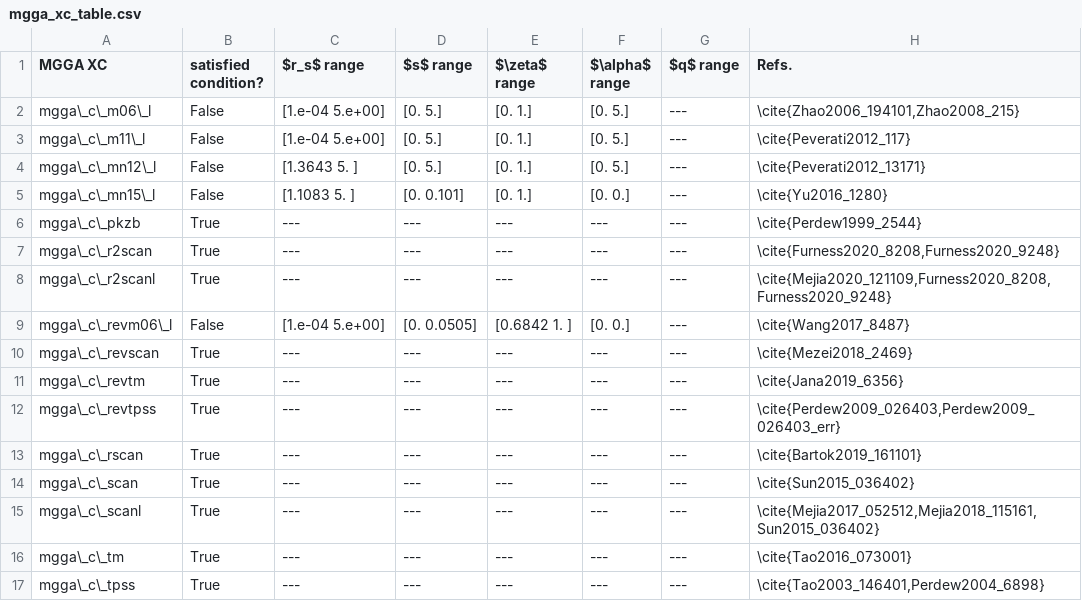
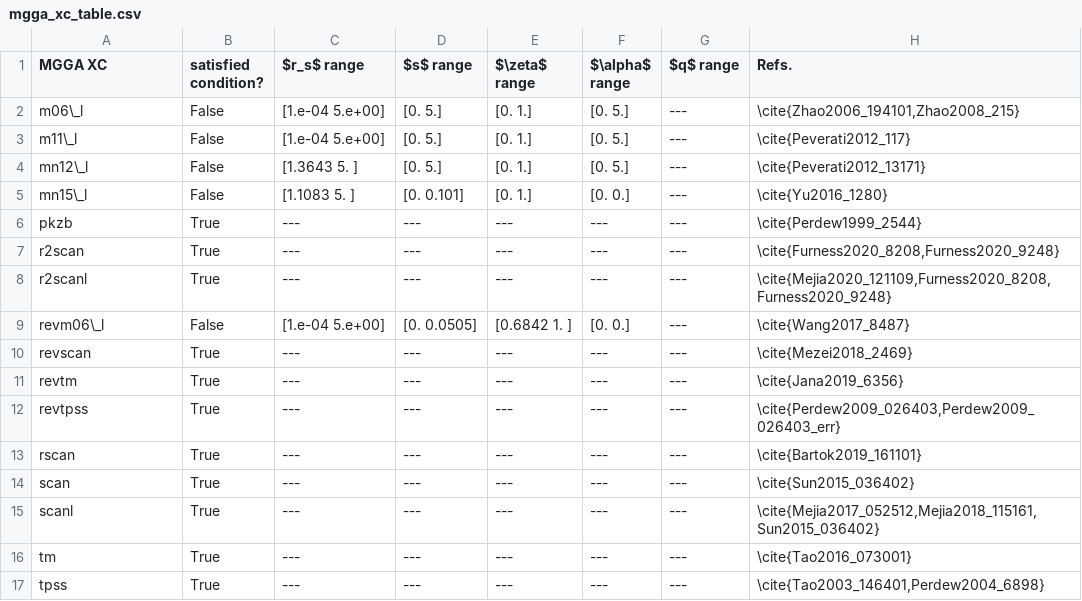
Before and after one commit to pedersor/DFT_exconditions, a CSV file: f_c_bounds/bounds_analysis/lieb_oxford_bd_check_Exc/mgga_xc_table.csv, drawn as a sheet.

Commit message:
fix functional names in columns

```diff
--- a/f_c_bounds/bounds_analysis/lieb_oxford_bd_check_Exc/mgga_xc_table.csv
+++ b/f_c_bounds/bounds_analysis/lieb_oxford_bd_check_Exc/mgga_xc_table.csv
@@ -1,17 +1,17 @@
 MGGA XC,satisfied condition?,$r_s$ range,$s$ range,$\zeta$ range,$\alpha$ range,$q$ range ,Refs.
-mgga\_c\_m06\_l,False,[1.e-04 5.e+00],[0. 5.],[0. 1.],[0. 5.],---,"\cite{Zhao2006_194101,Zhao2008_215}"
-mgga\_c\_m11\_l,False,[1.e-04 5.e+00],[0. 5.],[0. 1.],[0. 5.],---,\cite{Peverati2012_117}
-mgga\_c\_mn12\_l,False,[1.3643 5.    ],[0. 5.],[0. 1.],[0. 5.],---,\cite{Peverati2012_13171}
-mgga\_c\_mn15\_l,False,[1.1083 5.    ],[0.    0.101],[0. 1.],[0. 0.],---,\cite{Yu2016_1280}
-mgga\_c\_pkzb,True,---,---,---,---,---,\cite{Perdew1999_2544}
-mgga\_c\_r2scan,True,---,---,---,---,---,"\cite{Furness2020_8208,Furness2020_9248}"
-mgga\_c\_r2scanl,True,---,---,---,---,---,"\cite{Mejia2020_121109,Furness2020_8208,Furness2020_9248}"
-mgga\_c\_revm06\_l,False,[1.e-04 5.e+00],[0.     0.0505],[0.6842 1.    ],[0. 0.],---,\cite{Wang2017_8487}
-mgga\_c\_revscan,True,---,---,---,---,---,\cite{Mezei2018_2469}
-mgga\_c\_revtm,True,---,---,---,---,---,\cite{Jana2019_6356}
-mgga\_c\_revtpss,True,---,---,---,---,---,"\cite{Perdew2009_026403,Perdew2009_026403_err}"
-mgga\_c\_rscan,True,---,---,---,---,---,\cite{Bartok2019_161101}
-mgga\_c\_scan,True,---,---,---,---,---,\cite{Sun2015_036402}
-mgga\_c\_scanl,True,---,---,---,---,---,"\cite{Mejia2017_052512,Mejia2018_115161,Sun2015_036402}"
-mgga\_c\_tm,True,---,---,---,---,---,\cite{Tao2016_073001}
-mgga\_c\_tpss,True,---,---,---,---,---,"\cite{Tao2003_146401,Perdew2004_6898}"
+m06\_l,False,[1.e-04 5.e+00],[0. 5.],[0. 1.],[0. 5.],---,"\cite{Zhao2006_194101,Zhao2008_215}"
+m11\_l,False,[1.e-04 5.e+00],[0. 5.],[0. 1.],[0. 5.],---,\cite{Peverati2012_117}
+mn12\_l,False,[1.3643 5.    ],[0. 5.],[0. 1.],[0. 5.],---,\cite{Peverati2012_13171}
+mn15\_l,False,[1.1083 5.    ],[0.    0.101],[0. 1.],[0. 0.],---,\cite{Yu2016_1280}
+pkzb,True,---,---,---,---,---,\cite{Perdew1999_2544}
+r2scan,True,---,---,---,---,---,"\cite{Furness2020_8208,Furness2020_9248}"
+r2scanl,True,---,---,---,---,---,"\cite{Mejia2020_121109,Furness2020_8208,Furness2020_9248}"
+revm06\_l,False,[1.e-04 5.e+00],[0.     0.0505],[0.6842 1.    ],[0. 0.],---,\cite{Wang2017_8487}
+revscan,True,---,---,---,---,---,\cite{Mezei2018_2469}
+revtm,True,---,---,---,---,---,\cite{Jana2019_6356}
+revtpss,True,---,---,---,---,---,"\cite{Perdew2009_026403,Perdew2009_026403_err}"
+rscan,True,---,---,---,---,---,\cite{Bartok2019_161101}
+scan,True,---,---,---,---,---,\cite{Sun2015_036402}
+scanl,True,---,---,---,---,---,"\cite{Mejia2017_052512,Mejia2018_115161,Sun2015_036402}"
+tm,True,---,---,---,---,---,\cite{Tao2016_073001}
+tpss,True,---,---,---,---,---,"\cite{Tao2003_146401,Perdew2004_6898}"
```
Also changed, not shown: f_c_bounds/bounds_analysis/lieb_oxford_bd_check_Exc/gga_xc_table.csv, f_c_bounds/bounds_analysis/lieb_oxford_bd_check_Uxc/gga_xc_table.csv, 6 other files.
